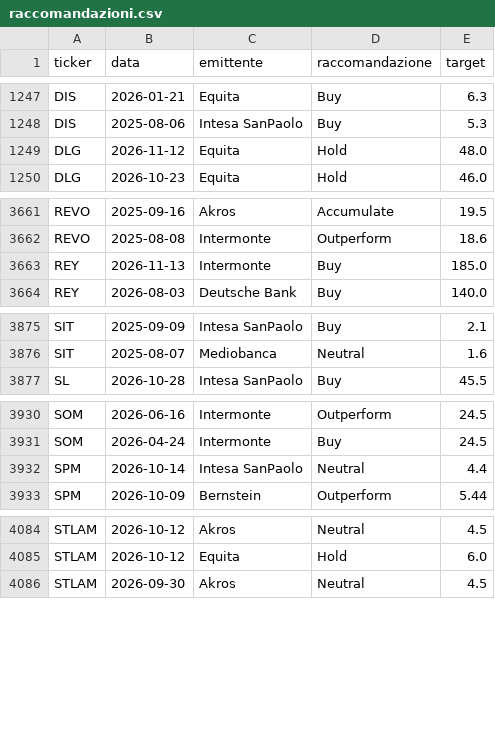
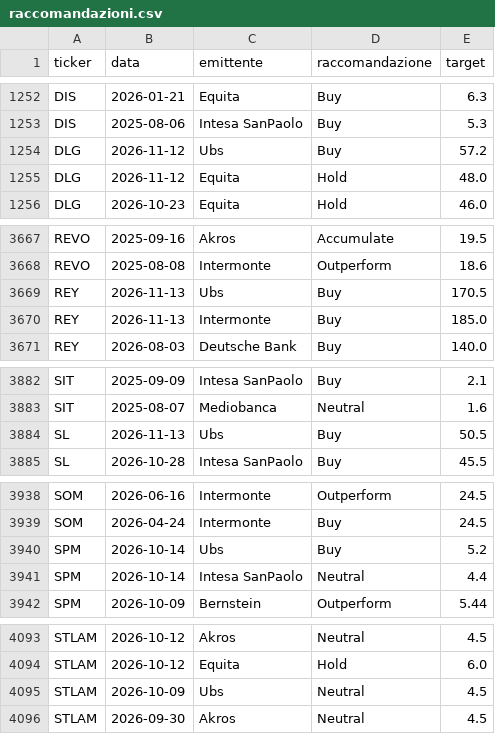
Before and after one commit to FrancescoBo/TPPlots, a CSV file: data/raccomandazioni.csv, drawn as a sheet; only a part is shown, gaps mark what is left out; the diff covers the shown part only; the diff names each change by its address in the sheet, - before the commit and + after, or states it on an @@ line.

```diff
--- a/data/raccomandazioni.csv
+++ b/data/raccomandazioni.csv
+row 1254: DLG | 2026-11-12 | Ubs | Buy | 57.2
+row 3669: REY | 2026-11-13 | Ubs | Buy | 170.5
+row 3884: SL | 2026-11-13 | Ubs | Buy | 50.5
+row 3940: SPM | 2026-10-14 | Ubs | Buy | 5.2
+row 4095: STLAM | 2026-10-09 | Ubs | Neutral | 4.5
```
Also changed, not shown: 5 added rows elsewhere in this file, data/raccomandazioni_fonti.csv, 4 other files.
